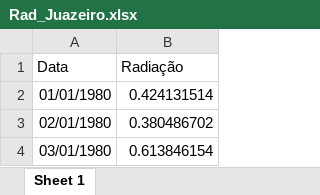
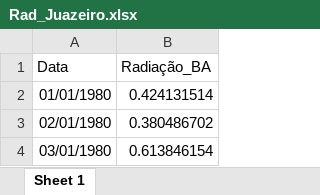
Before and after one commit to Amiung/Dados, an Excel workbook: Rad_Juazeiro.xlsx, sheet Sheet 1, drawn as a sheet; only a part is shown; values as stored, in another font and other column widths than the file's, no borders; the diff names each change by its address in the sheet, - before the commit and + after, or states it on an @@ line.

```diff
--- a/Rad_Juazeiro.xlsx (sheet Sheet 1)
+++ b/Rad_Juazeiro.xlsx (sheet Sheet 1)
-B1: Radiação
+B1: Radiação_BA
```
Also changed, not shown: Dom Inocêncio_Vel.xlsx, Rad_Janaúba.xlsx, 3 other files.
